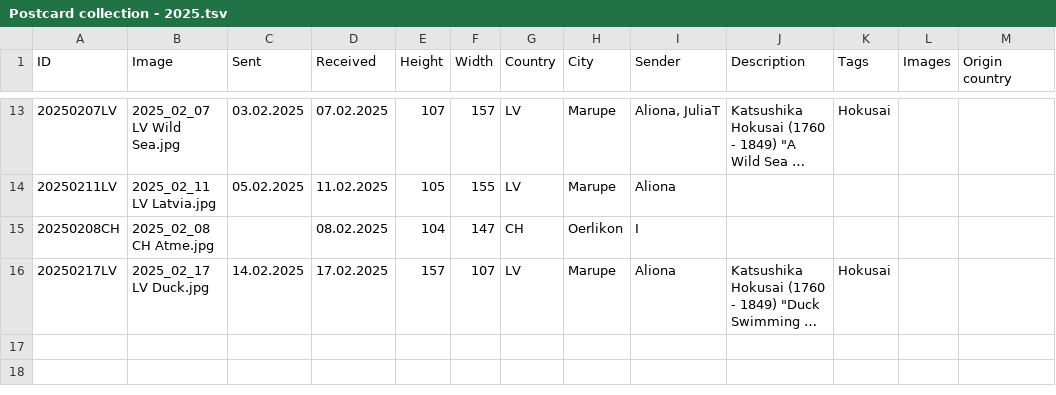
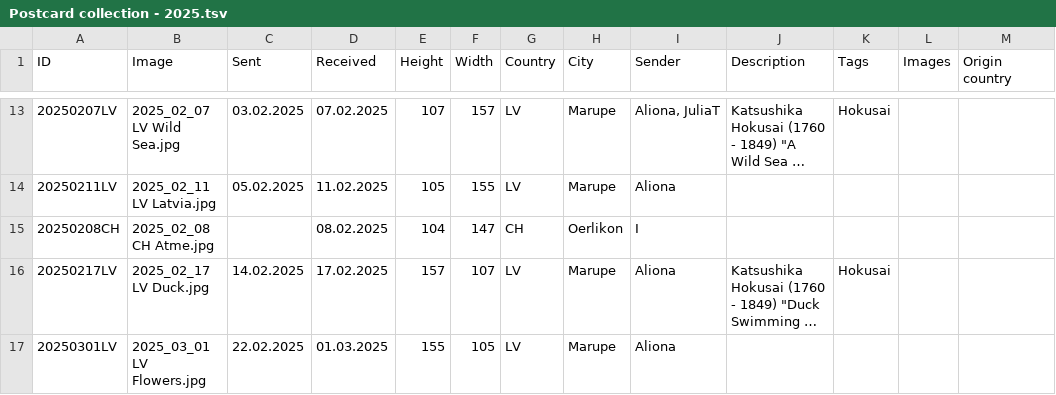
Before and after one commit to KarinaCher/collection, a TSV file: src/main/resources/Postcard collection - 2025.tsv, drawn as a sheet; only a part is shown, gaps mark what is left out; long unchanged cells end in …; the diff names each change by its address in the sheet, - before the commit and + after, or states it on an @@ line.

```diff
--- a/src/main/resources/Postcard collection - 2025.tsv
+++ b/src/main/resources/Postcard collection - 2025.tsv
+row 17: 20250301LV | 2025_03_01 LV Flowers.jpg | 22.02.2025 | 01.03.2025 | 155 | 105 | LV | Marupe | Aliona
```
Also changed, not shown: 1 other file.
